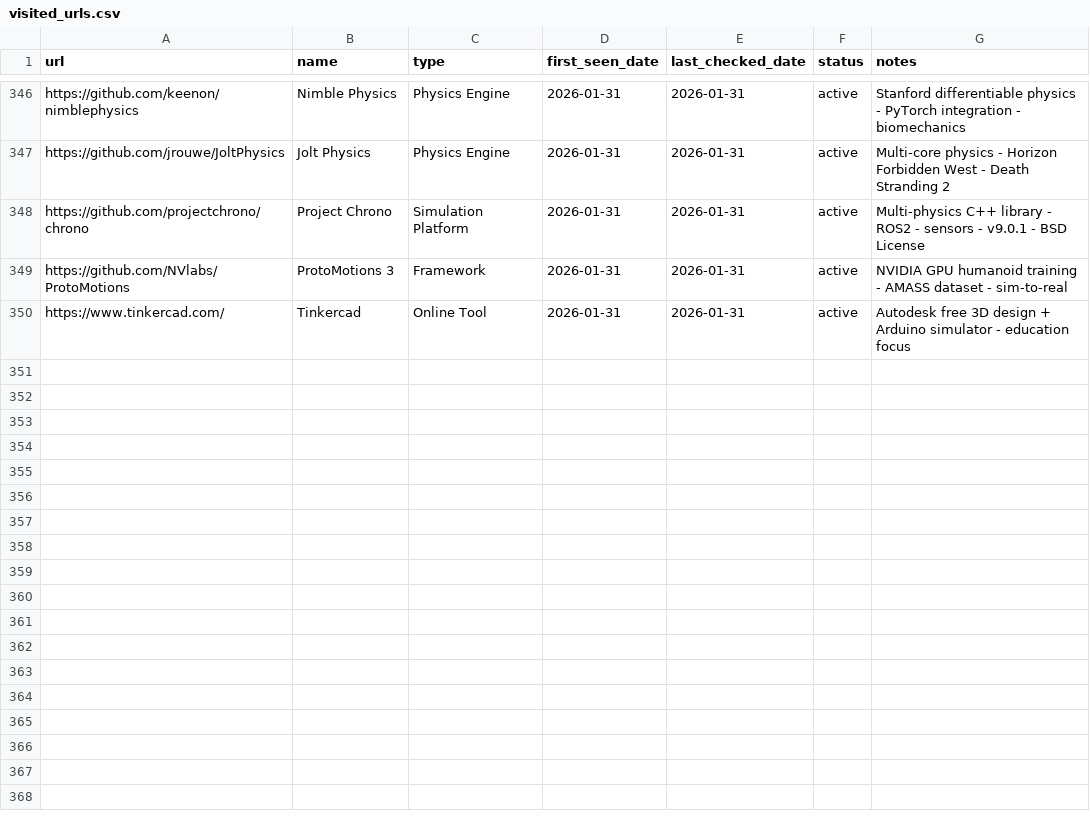
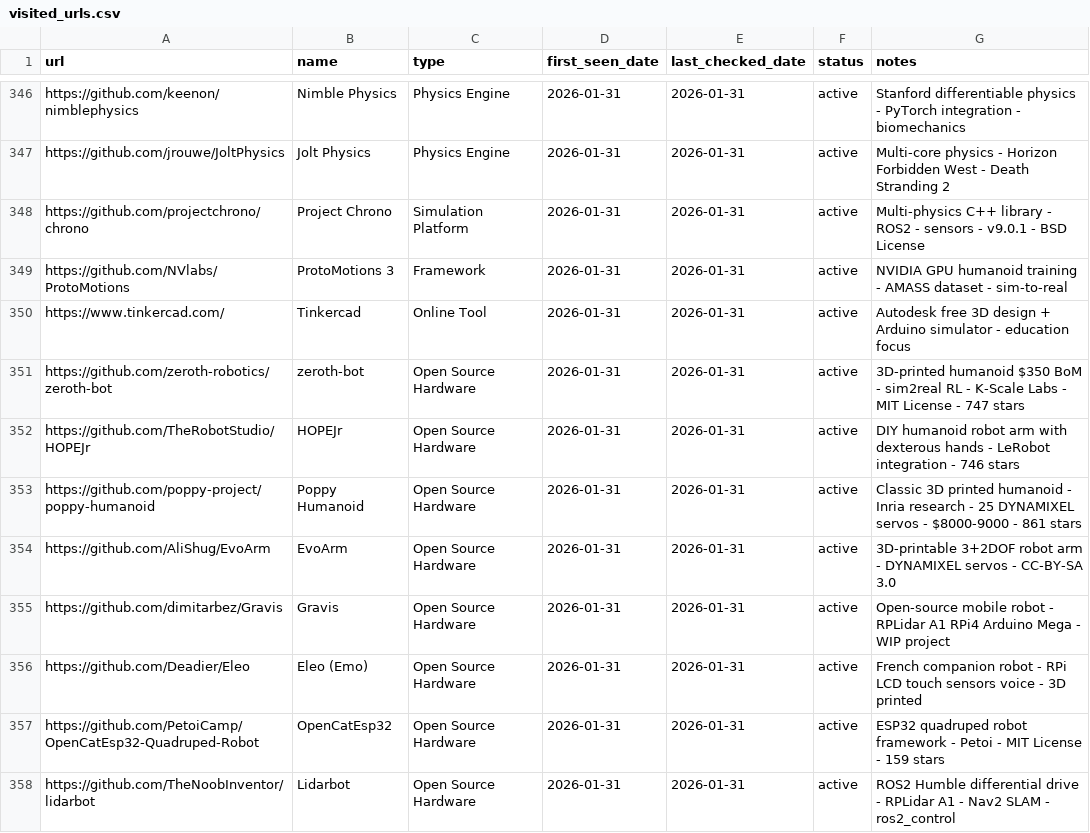
Before and after one commit to jarvis-jai/robot-diy-landscape, a CSV file: data/visited_urls.csv, drawn as a sheet; only a part is shown, gaps mark what is left out.

```diff
--- a/data/visited_urls.csv
+++ b/data/visited_urls.csv
@@ -350 +350,9 @@ https://github.com/NVlabs/ProtoMotions,ProtoMotions 3,Framework,2026-01-31,2026-
 https://www.tinkercad.com/,Tinkercad,Online Tool,2026-01-31,2026-01-31,active,Autodesk free 3D design + Arduino simulator - education focus
+https://github.com/zeroth-robotics/zeroth-bot,zeroth-bot,Open Source Hardware,2026-01-31,2026-01-31,active,3D-printed humanoid $350 BoM - sim2real RL - K-Scale Labs - MIT License - 747 stars
+https://github.com/TheRobotStudio/HOPEJr,HOPEJr,Open Source Hardware,2026-01-31,2026-01-31,active,DIY humanoid robot arm with dexterous hands - LeRobot integration - 746 stars
+https://github.com/poppy-project/poppy-humanoid,Poppy Humanoid,Open Source Hardware,2026-01-31,2026-01-31,active,Classic 3D printed humanoid - Inria research - 25 DYNAMIXEL servos - $8000-9000 - 861 stars
+https://github.com/AliShug/EvoArm,EvoArm,Open Source Hardware,2026-01-31,2026-01-31,active,3D-printable 3+2DOF robot arm - DYNAMIXEL servos - CC-BY-SA 3.0
+https://github.com/dimitarbez/Gravis,Gravis,Open Source Hardware,2026-01-31,2026-01-31,active,Open-source mobile robot - RPLidar A1 RPi4 Arduino Mega - WIP project
+https://github.com/Deadier/Eleo,Eleo (Emo),Open Source Hardware,2026-01-31,2026-01-31,active,French companion robot - RPi LCD touch sensors voice - 3D printed
+https://github.com/PetoiCamp/OpenCatEsp32-Quadruped-Robot,OpenCatEsp32,Open Source Hardware,2026-01-31,2026-01-31,active,ESP32 quadruped robot framework - Petoi - MIT License - 159 stars
+https://github.com/TheNoobInventor/lidarbot,Lidarbot,Open Source Hardware,2026-01-31,2026-01-31,active,ROS2 Humble differential drive - RPLidar A1 - Nav2 SLAM - ros2_control
```
Also changed, not shown: data/search_log.csv, data/url_backlog.csv, 4 other files.
